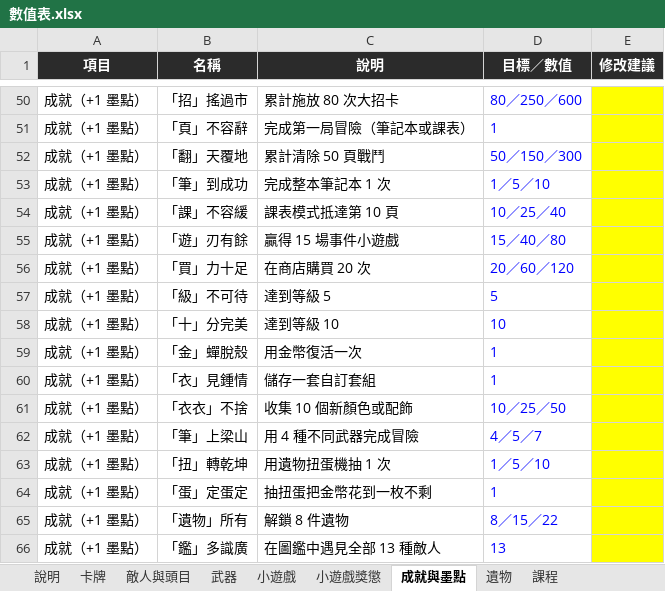
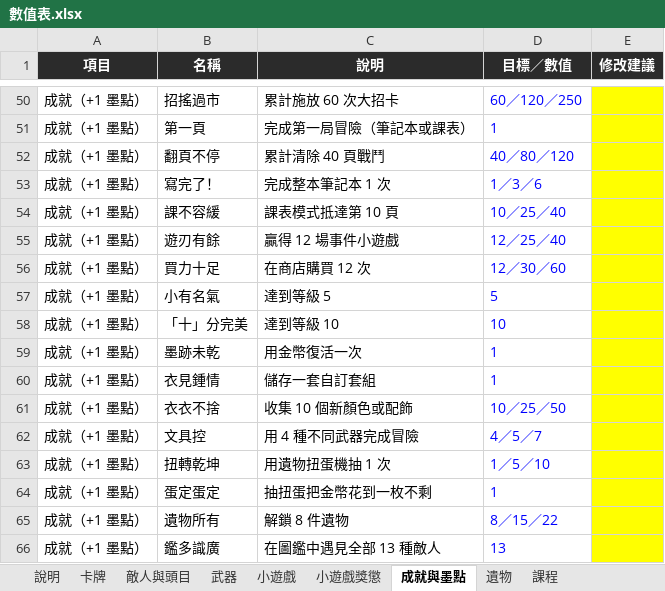
Before and after one commit to archie-30/FALLINK, an Excel workbook: 數值表.xlsx, sheet 成就與墨點, drawn as a sheet; only a part is shown, gaps mark what is left out; values as stored, in another font and other column widths than the file's, no borders; removed rows and columns are numbered as before the commit, all else as after; the diff covers the shown part only; the diff names each change by its address in the sheet, - before the commit and + after, or states it on an @@ line.

```diff
--- a/數值表.xlsx (sheet 成就與墨點)
+++ b/數值表.xlsx (sheet 成就與墨點)
-B50 (名稱): 「招」搖過市
+B50 (名稱): 招搖過市
-C50 (說明): 累計施放 80 次大招卡
+C50 (說明): 累計施放 60 次大招卡
-D50 (目標／數值): 80／250／600
+D50 (目標／數值): 60／120／250
-B51 (名稱): 「頁」不容辭
+B51 (名稱): 第一頁
-row 52: 成就（+1 墨點） | 「翻」天覆地 | 累計清除 50 頁戰鬥 | 50／150／300
+row 52: 成就（+1 墨點） | 翻頁不停 | 累計清除 40 頁戰鬥 | 40／80／120
-B53 (名稱): 「筆」到成功
+B53 (名稱): 寫完了！
-D53 (目標／數值): 1／5／10
+D53 (目標／數值): 1／3／6
-B54 (名稱): 「課」不容緩
+B54 (名稱): 課不容緩
-B55 (名稱): 「遊」刃有餘
+B55 (名稱): 遊刃有餘
-C55 (說明): 贏得 15 場事件小遊戲
+C55 (說明): 贏得 12 場事件小遊戲
-D55 (目標／數值): 15／40／80
+D55 (目標／數值): 12／25／40
-B56 (名稱): 「買」力十足
+B56 (名稱): 買力十足
-C56 (說明): 在商店購買 20 次
+C56 (說明): 在商店購買 12 次
-D56 (目標／數值): 20／60／120
+D56 (目標／數值): 12／30／60
-B57 (名稱): 「級」不可待
+B57 (名稱): 小有名氣
-B59 (名稱): 「金」蟬脫殼
+B59 (名稱): 墨跡未乾
-B60 (名稱): 「衣」見鍾情
+B60 (名稱): 衣見鍾情
-B61 (名稱): 「衣衣」不捨
+B61 (名稱): 衣衣不捨
-B62 (名稱): 「筆」上梁山
+B62 (名稱): 文具控
-B63 (名稱): 「扭」轉乾坤
+B63 (名稱): 扭轉乾坤
-B64 (名稱): 「蛋」定蛋定
+B64 (名稱): 蛋定蛋定
-B65 (名稱): 「遺物」所有
+B65 (名稱): 遺物所有
-B66 (名稱): 「鑑」多識廣
+B66 (名稱): 鑑多識廣
```
Also changed, not shown: 3 added rows, 3 removed rows and 28 edited cells elsewhere in this sheet, 7 other files.
